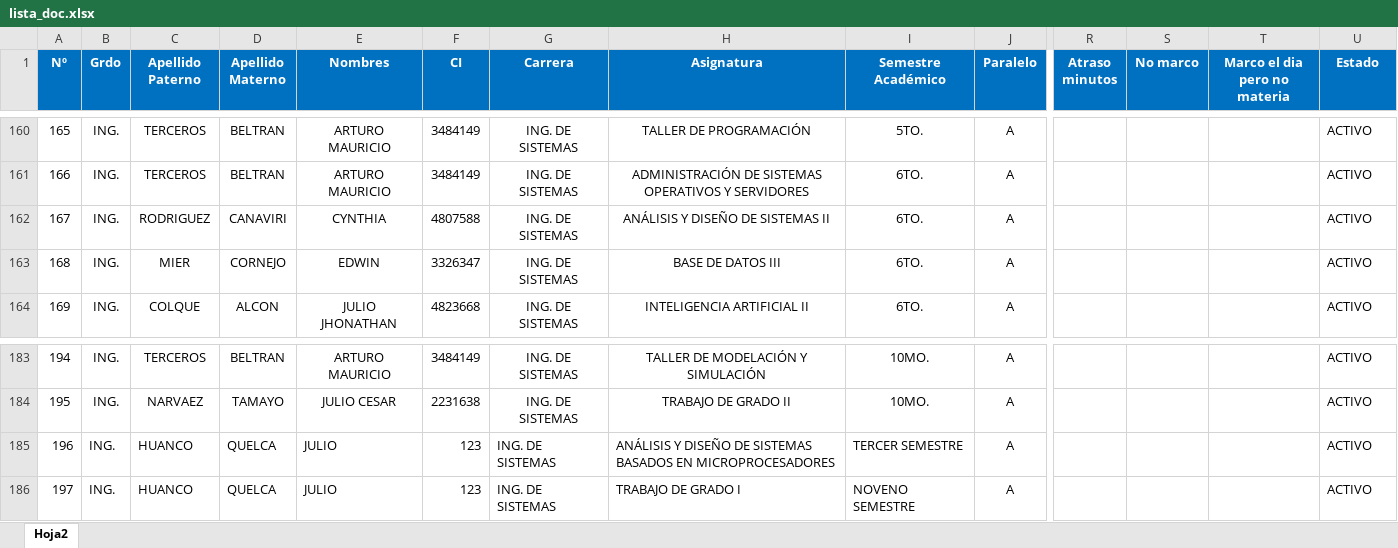
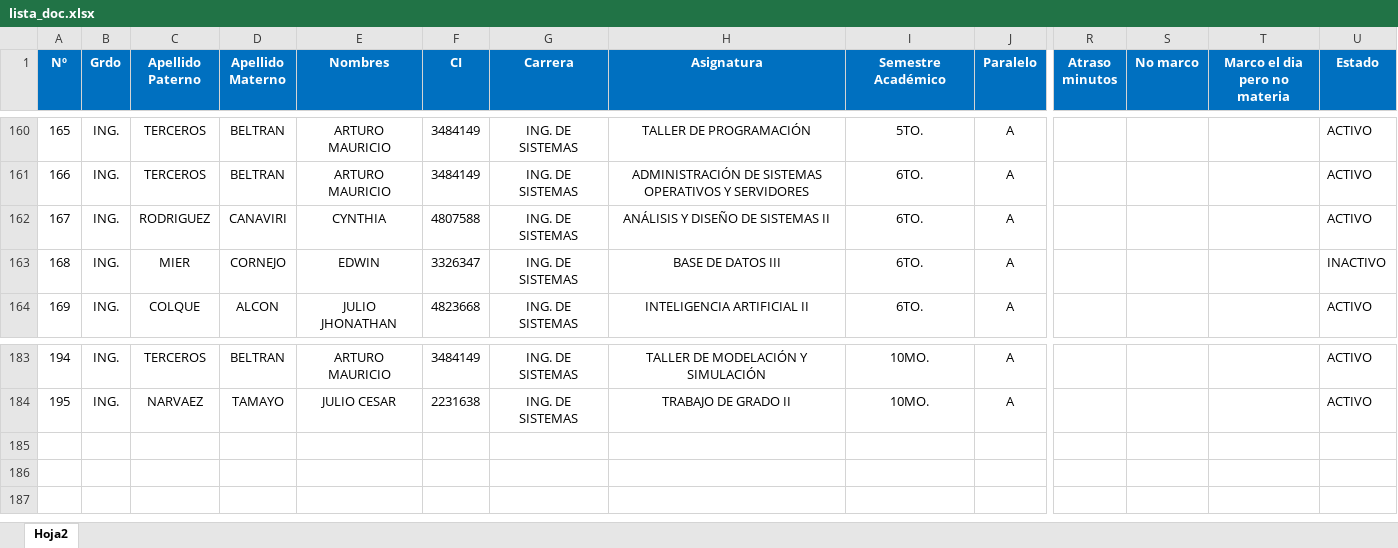
Before and after one commit to lider-leandro/sistema_de_registro_de_docentes, an Excel workbook: sistema de registro de docentes/Resources/lista_doc.xlsx, sheet Hoja2, drawn as a sheet; only a part is shown, gaps mark what is left out; values as stored, in another font and other column widths than the file's, no borders; rows hold the shown columns only; the diff names each change by its address in the sheet, - before the commit and + after, or states it on an @@ line.

```diff
--- a/sistema de registro de docentes/Resources/lista_doc.xlsx (sheet Hoja2)
+++ b/sistema de registro de docentes/Resources/lista_doc.xlsx (sheet Hoja2)
-U163 (Estado): ACTIVO
+U163 (Estado): INACTIVO
-row 185: 196 | ING. | HUANCO | QUELCA | JULIO | 123 | ING. DE SISTEMAS | ANÁLISIS Y DISEÑO DE SISTEMAS BASADOS EN MICROPROCESADORES | TERCER SEMESTRE | A |  |  |  | ACTIVO
-row 186: 197 | ING. | HUANCO | QUELCA | JULIO | 123 | ING. DE SISTEMAS | TRABAJO DE GRADO I | NOVENO SEMESTRE | A |  |  |  | ACTIVO
```
Also changed, not shown: sistema de registro de docentes/Resources/materias.xlsx, sistema de registro de docentes/Resources/sportsc.xlsx, 15 other files.
